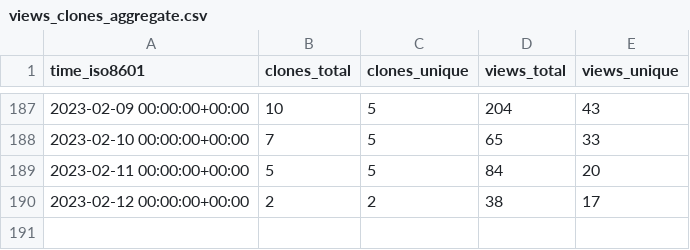
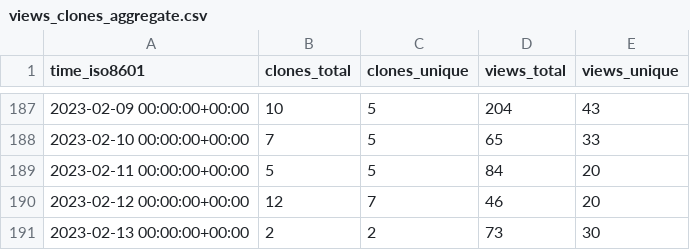
Before and after one commit to miroapp/app-examples, a CSV file: miroapp/app-examples/ghrs-data/views_clones_aggregate.csv, drawn as a sheet; only a part is shown, gaps mark what is left out.

```diff
--- a/miroapp/app-examples/ghrs-data/views_clones_aggregate.csv
+++ b/miroapp/app-examples/ghrs-data/views_clones_aggregate.csv
@@ -189,2 +189,3 @@ time_iso8601,clones_total,clones_unique,views_total,views_unique
 2023-02-11 00:00:00+00:00,5,5,84,20
-2023-02-12 00:00:00+00:00,2,2,38,17
+2023-02-12 00:00:00+00:00,12,7,46,20
+2023-02-13 00:00:00+00:00,2,2,73,30
```
Also changed, not shown: 1 other file.
